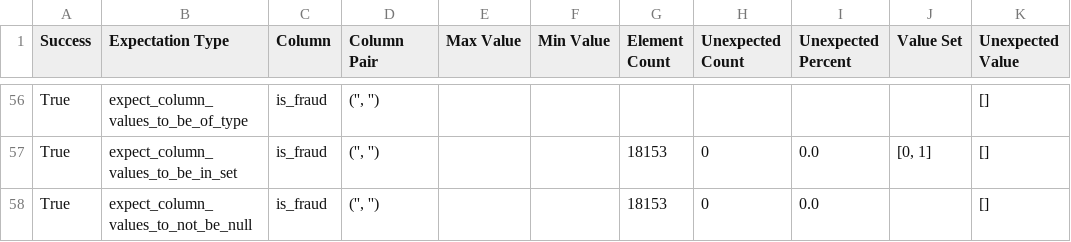
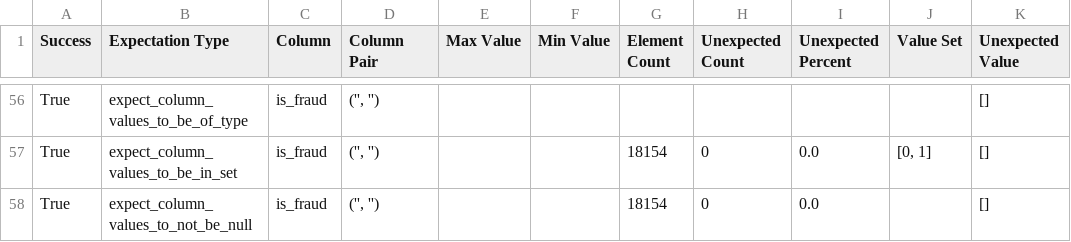
Before and after one commit to mgalao/machine-learning-operations-project, a CSV file: data/08_reporting/manual_tests_results.csv, drawn as a sheet; only a part is shown, gaps mark what is left out; the diff covers the shown part only; the diff names each change by its address in the sheet, - before the commit and + after, or states it on an @@ line.

```diff
--- a/data/08_reporting/manual_tests_results.csv
+++ b/data/08_reporting/manual_tests_results.csv
-G57:G58 (Element Count): 18153
+G57:G58 (Element Count): 18154
```
Also changed, not shown: 2 added rows, 2 removed rows and 42 edited cells elsewhere in this file, 14 other files.
